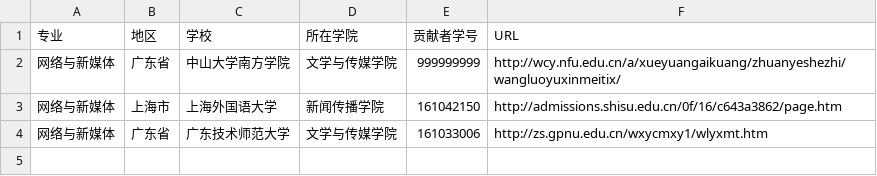
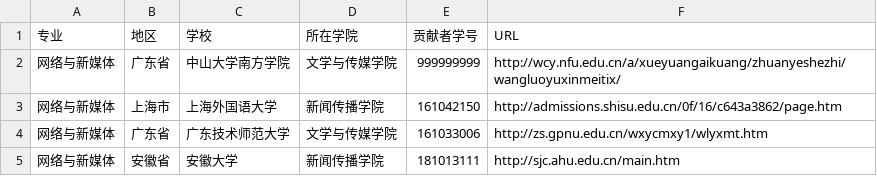
Before and after one commit to hanteng/China_newmedia_undergrad, a TSV file: list.tsv, drawn as a sheet; the diff names each change by its address in the sheet, - before the commit and + after, or states it on an @@ line.

Commit message:
加入了安徽大学

```diff
--- a/list.tsv
+++ b/list.tsv
+row 5: 网络与新媒体 | 安徽省 | 安徽大学 | 新闻传播学院 | 181013111 | http://sjc.ahu.edu.cn/main.htm
```
